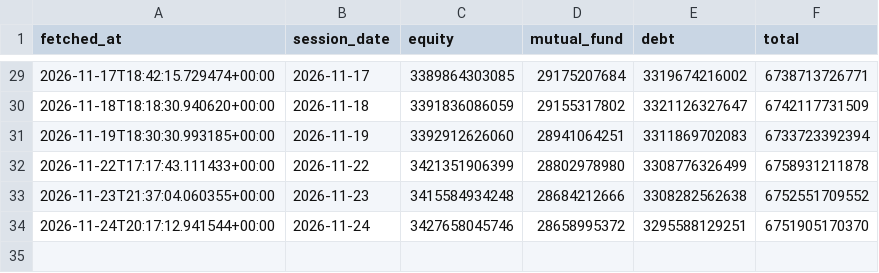
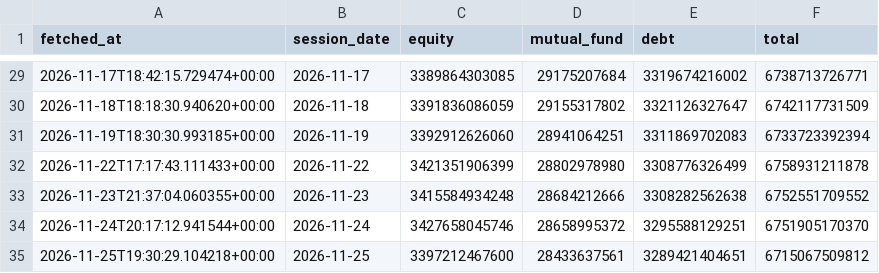
Before and after one commit to tareqimon/dse-market-cap, a CSV file: dse_market_cap.csv, drawn as a sheet; only a part is shown, gaps mark what is left out; the diff names each change by its address in the sheet, - before the commit and + after, or states it on an @@ line.

Commit message:
Update DSE market cap 2026-11-25

```diff
--- a/dse_market_cap.csv
+++ b/dse_market_cap.csv
+row 35: 2026-11-25T19:30:29.104218+00:00 | 2026-11-25 | 3397212467600 | 28433637561 | 3289421404651 | 6715067509812
```
